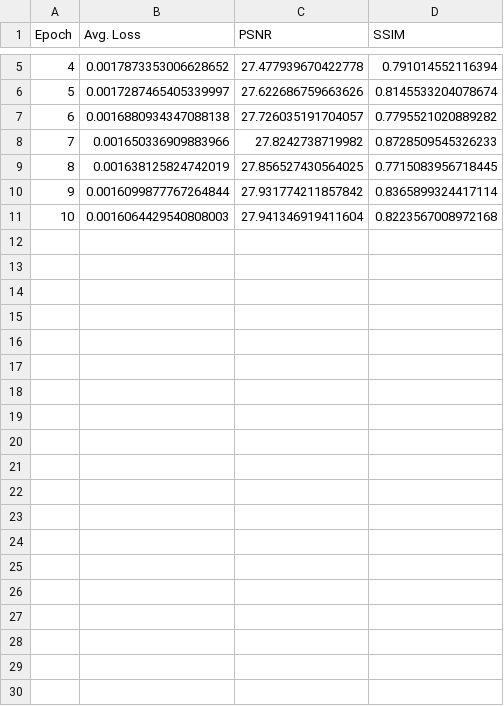
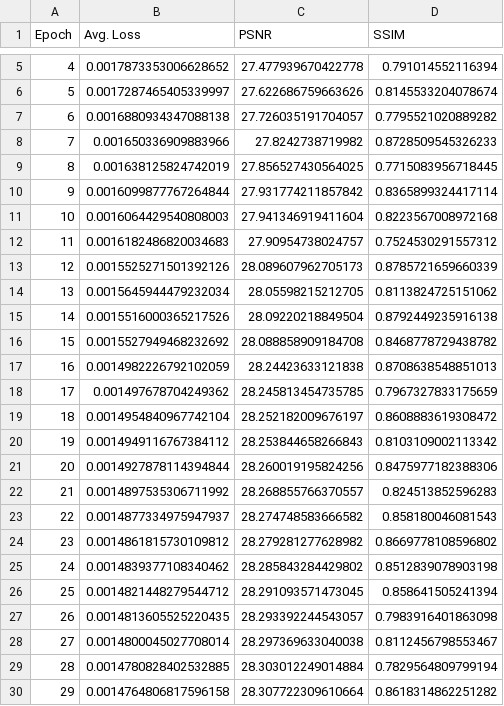
Before and after one commit to angelomenezes/Pytorch_Face_SR, a CSV file: results/FSRCNN_coord_x4_train_results.csv, drawn as a sheet; only a part is shown, gaps mark what is left out; the diff covers the shown part only.

Commit message:
fsrcnn trained

```diff
--- a/results/FSRCNN_coord_x4_train_results.csv
+++ b/results/FSRCNN_coord_x4_train_results.csv
@@ -11 +11,20 @@ Epoch,Avg. Loss,PSNR,SSIM
 10,0.0016064429540808003,27.941346919411604,0.8223567008972168
+11,0.0016182486820034683,27.90954738024757,0.7524530291557312
+12,0.0015525271501392126,28.089607962705173,0.8785721659660339
+13,0.0015645944479232034,28.05598215212705,0.8113824725151062
+14,0.0015516000365217526,28.09220218849504,0.8792449235916138
+15,0.0015527949468232692,28.088858909184708,0.8468778729438782
+16,0.0014982226792102059,28.24423633121838,0.8708638548851013
+17,0.001497678704249362,28.245813454735785,0.7967327833175659
+18,0.0014954840967742104,28.252182009676197,0.8608883619308472
+19,0.0014949116767384112,28.253844658266843,0.8103109002113342
+20,0.0014927878114394844,28.260019195824256,0.8475977182388306
+21,0.0014897535306711992,28.268855766370557,0.824513852596283
+22,0.0014877334975947937,28.274748583666582,0.858180046081543
+23,0.0014861815730109812,28.279281277628982,0.8669778108596802
+24,0.0014839377108340462,28.285843284429802,0.8512839078903198
+25,0.0014821448279544712,28.291093571473045,0.858641505241394
+26,0.0014813605525220435,28.293392244543057,0.7983916401863098
+27,0.0014800045027708014,28.297369633040038,0.8112456798553467
+28,0.0014780828402532885,28.303012249014884,0.7829564809799194
+29,0.0014764806817596158,28.307722309610664,0.8618314862251282
```
Also changed, not shown: 21 added rows elsewhere in this file, 21 other files.
